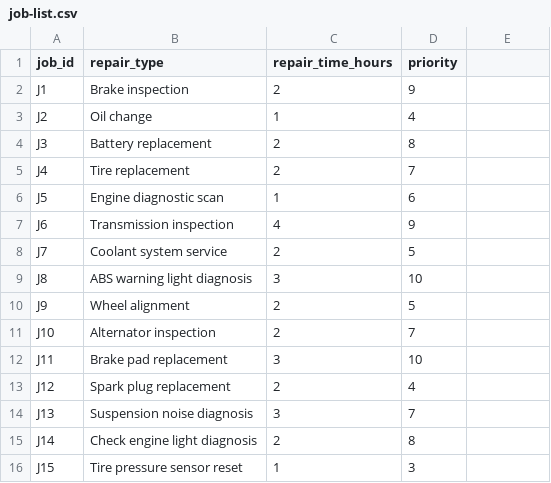
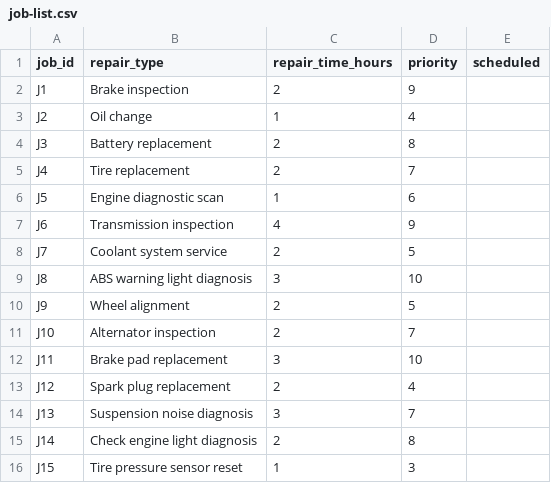
Before and after one commit to jmtoniolo/s26-algo-proj, a CSV file: job-list.csv, drawn as a sheet; the diff names each change by its address in the sheet, - before the commit and + after, or states it on an @@ line.

```diff
--- a/job-list.csv
+++ b/job-list.csv
-E1: (empty)
+E1: scheduled
```
Also changed, not shown: synthetic_job_list.20260607134425.csv, synthetic_job_list_priority_normal_mean5.20260609083615.csv, 5 other files.
